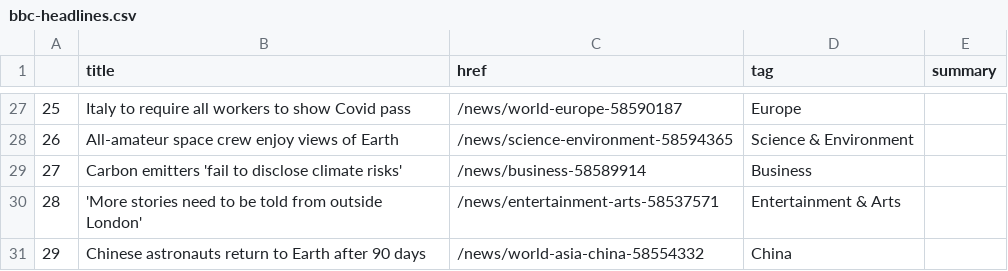
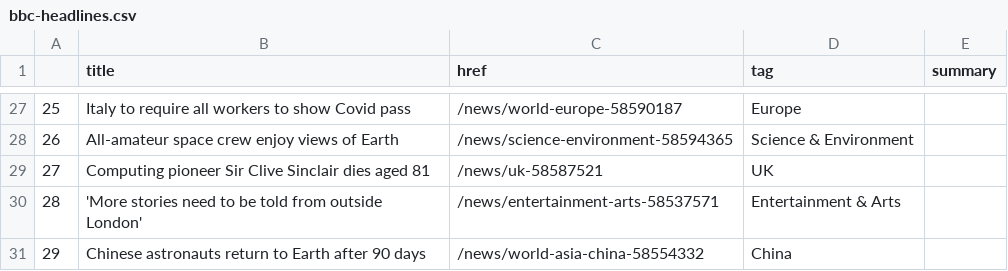
Before and after one commit to jjomalley/Auto-Scraper, a CSV file: bbc-headlines.csv, drawn as a sheet; only a part is shown, gaps mark what is left out.

```diff
--- a/bbc-headlines.csv
+++ b/bbc-headlines.csv
@@ -28,3 +28,3 @@
 26,All-amateur space crew enjoy views of Earth,/news/science-environment-58594365,Science & Environment,
-27,Carbon emitters 'fail to disclose climate risks',/news/business-58589914,Business,
+27,Computing pioneer Sir Clive Sinclair dies aged 81,/news/uk-58587521,UK,
 28,'More stories need to be told from outside London',/news/entertainment-arts-58537571,Entertainment & Arts,
```
